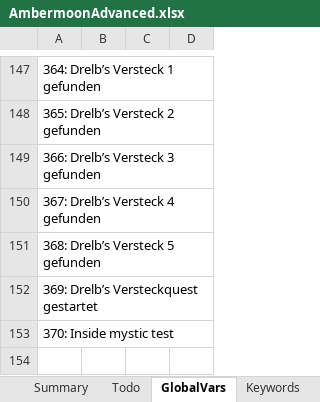
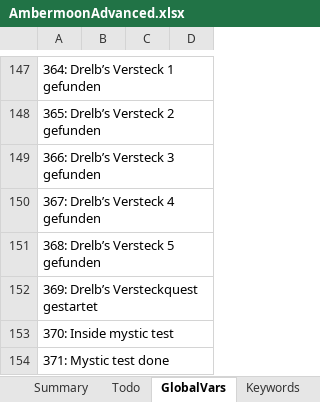
Before and after one commit to Pyrdacor/Ambermoon-Advanced, an Excel workbook: AmbermoonAdvanced.xlsx, sheet GlobalVars, drawn as a sheet; only a part is shown, gaps mark what is left out; values as stored, in another font and other column widths than the file's, no borders; the diff names each change by its address in the sheet, - before the commit and + after, or states it on an @@ line.

```diff
--- a/AmbermoonAdvanced.xlsx (sheet GlobalVars)
+++ b/AmbermoonAdvanced.xlsx (sheet GlobalVars)
+row 154: 371: Mystic test done
```
Also changed, not shown: sheet Monsters, sheet Places, 11 other files.
